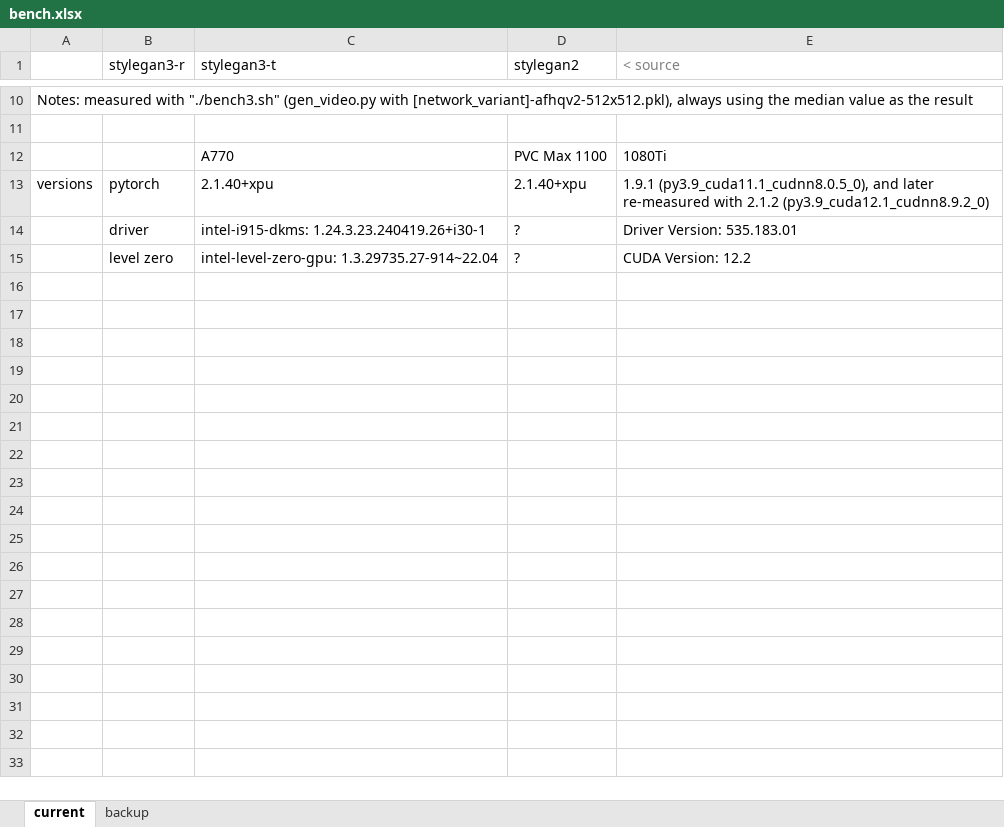
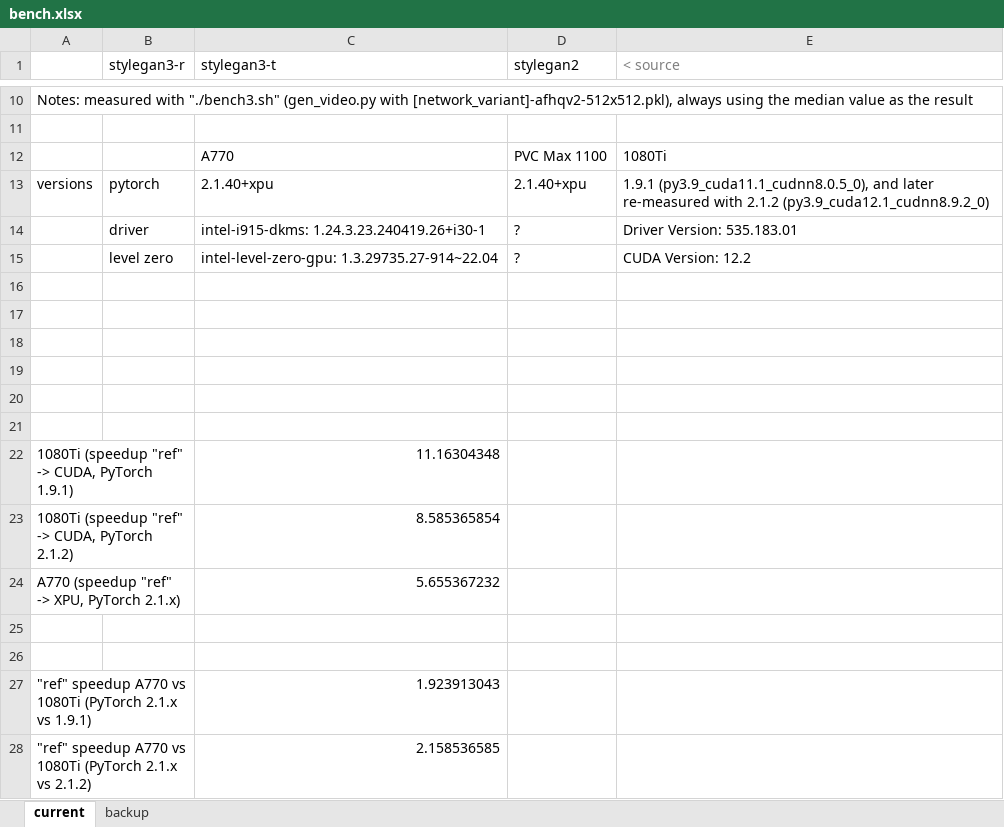
Before and after one commit to martinmCGG/stylegan3, an Excel workbook: bench.xlsx, sheet current, drawn as a sheet; only a part is shown, gaps mark what is left out; values as stored, in another font and other column widths than the file's, no borders; charts and pictures not drawn; the diff names each change by its address in the sheet, - before the commit and + after, or states it on an @@ line.

Commit message:
bench.xlsx: added relative speedups

```diff
--- a/bench.xlsx (sheet current)
+++ b/bench.xlsx (sheet current)
+row 16: (empty)
+row 17: (empty)
+row 18: (empty)
+row 19: (empty)
+row 20: (empty)
+row 21: (empty)
+row 22: 1080Ti (speedup "ref" -> CUDA, PyTorch 1.9.1) |  | 11.16304348
+row 23: 1080Ti (speedup "ref" -> CUDA, PyTorch 2.1.2) |  | 8.585365854
+row 24: A770 (speedup "ref" -> XPU, PyTorch 2.1.x) |  | 5.655367232
+row 25: (empty)
+row 26: (empty)
+row 27: "ref" speedup A770 vs 1080Ti (PyTorch 2.1.x vs 1.9.1) |  | 1.923913043
+row 28: "ref" speedup A770 vs 1080Ti (PyTorch 2.1.x vs 2.1.2) |  | 2.158536585
```
Also changed, not shown: charts or pictures.
